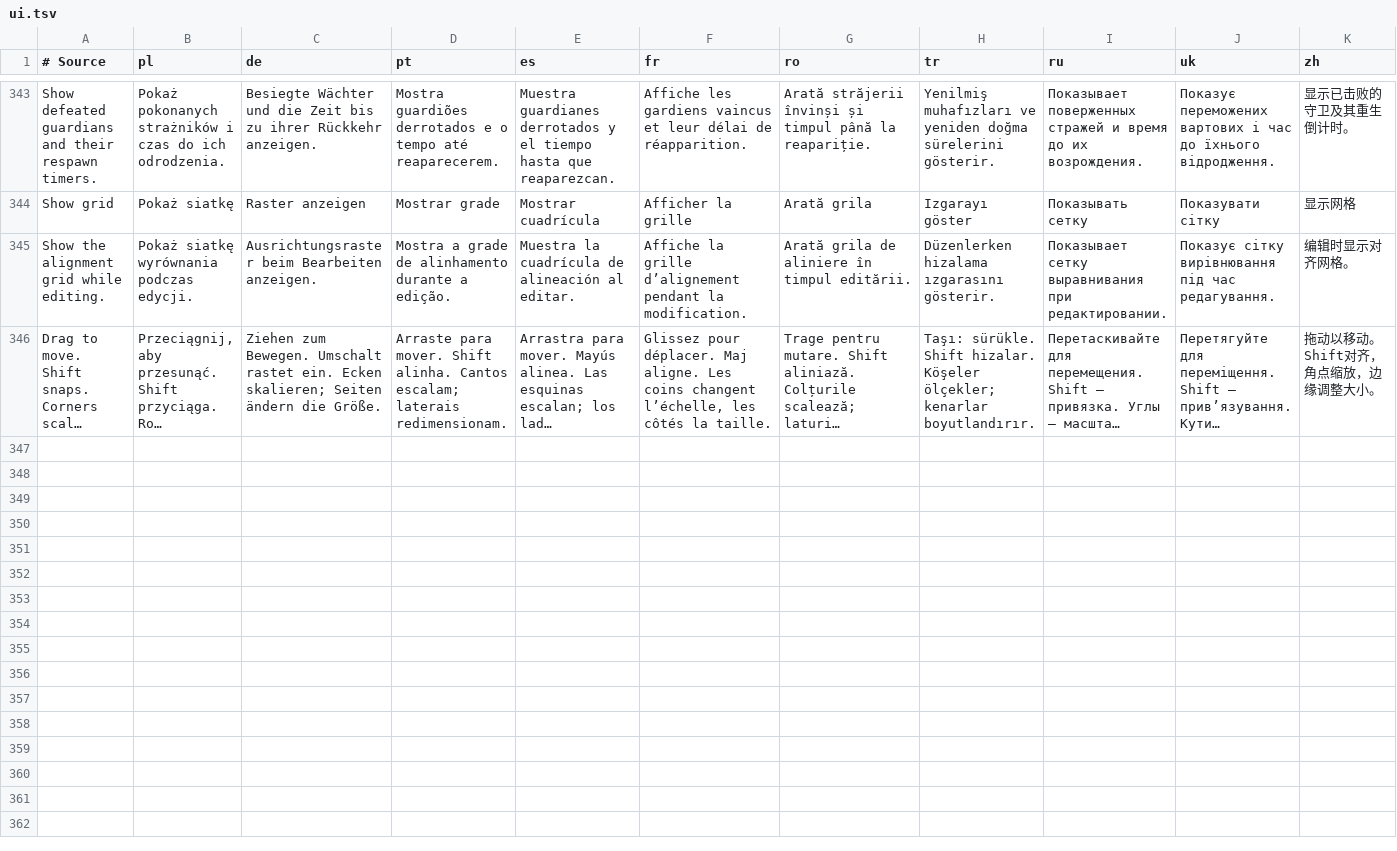
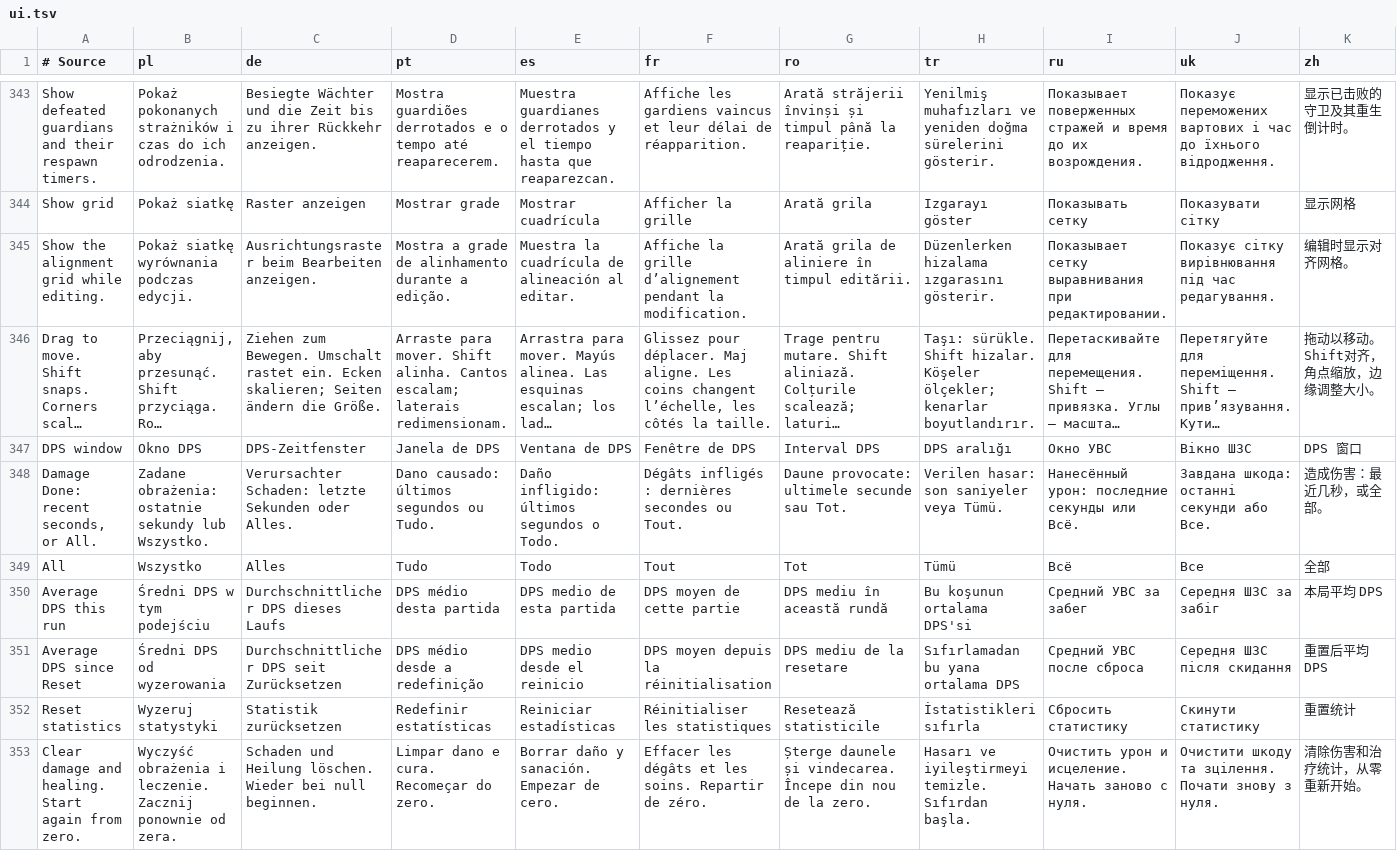
Before and after one commit to migwynkriid13/SurvivorsDragonUi, a TSV file: localization/ui.tsv, drawn as a sheet; only a part is shown, gaps mark what is left out; long unchanged cells end in …; rows hold the shown columns only; the diff names each change by its address in the sheet, - before the commit and + after, or states it on an @@ line.

```diff
--- a/localization/ui.tsv
+++ b/localization/ui.tsv
+row 347: DPS window | Okno DPS | DPS-Zeitfenster | Janela de DPS | Ventana de DPS | Fenêtre de DPS | Interval DPS | DPS aralığı | Окно УВС | Вікно ШЗС | DPS 窗口
+row 348: Damage Done: recent seconds, or All. | Zadane obrażenia: ostatnie sekundy lub Wszystko. | Verursachter Schaden: letzte Sekunden oder Alles. | Dano causado: últimos segundos ou Tudo. | Daño infligido: últimos segundos o Todo. | Dégâts infligés : dernières secondes ou Tout. | Daune provocate: ultimele secunde sau Tot. | Verilen hasar: son saniyeler veya Tümü. | Нанесённый урон: последние секунды или Всё. | Завдана шкода: останні секунди або Все. | 造成伤害：最近几秒，或全部。
+row 349: All | Wszystko | Alles | Tudo | Todo | Tout | Tot | Tümü | Всё | Все | 全部
+row 350: Average DPS this run | Średni DPS w tym podejściu | Durchschnittlicher DPS dieses Laufs | DPS médio desta partida | DPS medio de esta partida | DPS moyen de cette partie | DPS mediu în această rundă | Bu koşunun ortalama DPS'si | Средний УВС за забег | Середня ШЗС за забіг | 本局平均 DPS
+row 351: Average DPS since Reset | Średni DPS od wyzerowania | Durchschnittlicher DPS seit Zurücksetzen | DPS médio desde a redefinição | DPS medio desde el reinicio | DPS moyen depuis la réinitialisation | DPS mediu de la resetare | Sıfırlamadan bu yana ortalama DPS | Средний УВС после сброса | Середня ШЗС після скидання | 重置后平均 DPS
+row 352: Reset statistics | Wyzeruj statystyki | Statistik zurücksetzen | Redefinir estatísticas | Reiniciar estadísticas | Réinitialiser les statistiques | Resetează statisticile | İstatistikleri sıfırla | Сбросить статистику | Скинути статистику | 重置统计
+row 353: Clear damage and healing. Start again from zero. | Wyczyść obrażenia i leczenie. Zacznij ponownie od zera. | Schaden und Heilung löschen. Wieder bei null beginnen. | Limpar dano e cura. Recomeçar do zero. | Borrar daño y sanación. Empezar de cero. | Effacer les dégâts et les soins. Repartir de zéro. | Șterge daunele și vindecarea. Începe din nou de la zero. | Hasarı ve iyileştirmeyi temizle. Sıfırdan başla. | Очистить урон и исцеление. Начать заново с нуля. | Очистити шкоду та зцілення. Почати знову з нуля. | 清除伤害和治疗统计，从零重新开始。
```
Also changed, not shown: 13 other files.
